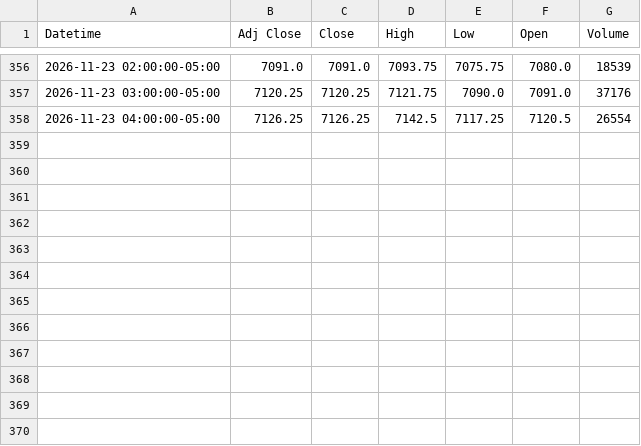
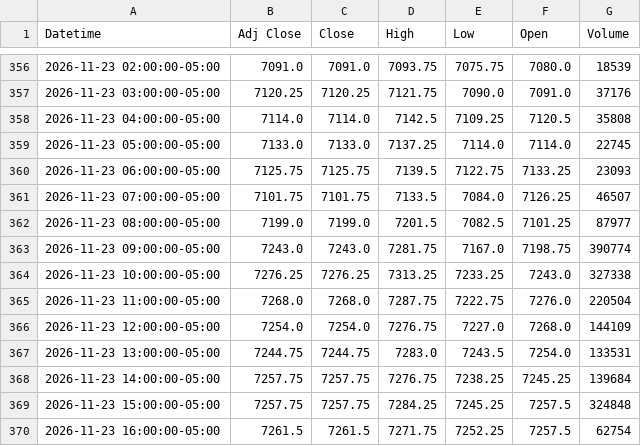
Before and after one commit to Jordan4369/mes-data, a CSV file: data/es_1h.csv, drawn as a sheet; only a part is shown, gaps mark what is left out.

```diff
--- a/data/es_1h.csv
+++ b/data/es_1h.csv
@@ -357,2 +357,14 @@ Datetime,Adj Close,Close,High,Low,Open,Volume
 2026-11-23 03:00:00-05:00,7120.25,7120.25,7121.75,7090.0,7091.0,37176
-2026-11-23 04:00:00-05:00,7126.25,7126.25,7142.5,7117.25,7120.5,26554
+2026-11-23 04:00:00-05:00,7114.0,7114.0,7142.5,7109.25,7120.5,35808
+2026-11-23 05:00:00-05:00,7133.0,7133.0,7137.25,7114.0,7114.0,22745
+2026-11-23 06:00:00-05:00,7125.75,7125.75,7139.5,7122.75,7133.25,23093
+2026-11-23 07:00:00-05:00,7101.75,7101.75,7133.5,7084.0,7126.25,46507
+2026-11-23 08:00:00-05:00,7199.0,7199.0,7201.5,7082.5,7101.25,87977
+2026-11-23 09:00:00-05:00,7243.0,7243.0,7281.75,7167.0,7198.75,390774
+2026-11-23 10:00:00-05:00,7276.25,7276.25,7313.25,7233.25,7243.0,327338
+2026-11-23 11:00:00-05:00,7268.0,7268.0,7287.75,7222.75,7276.0,220504
+2026-11-23 12:00:00-05:00,7254.0,7254.0,7276.75,7227.0,7268.0,144109
+2026-11-23 13:00:00-05:00,7244.75,7244.75,7283.0,7243.5,7254.0,133531
+2026-11-23 14:00:00-05:00,7257.75,7257.75,7276.75,7238.25,7245.25,139684
+2026-11-23 15:00:00-05:00,7257.75,7257.75,7284.25,7245.25,7257.5,324848
+2026-11-23 16:00:00-05:00,7261.5,7261.5,7271.75,7252.25,7257.5,62754
```
Also changed, not shown: data/es_15m.csv, data/vix_15m.csv, 1 other file.
